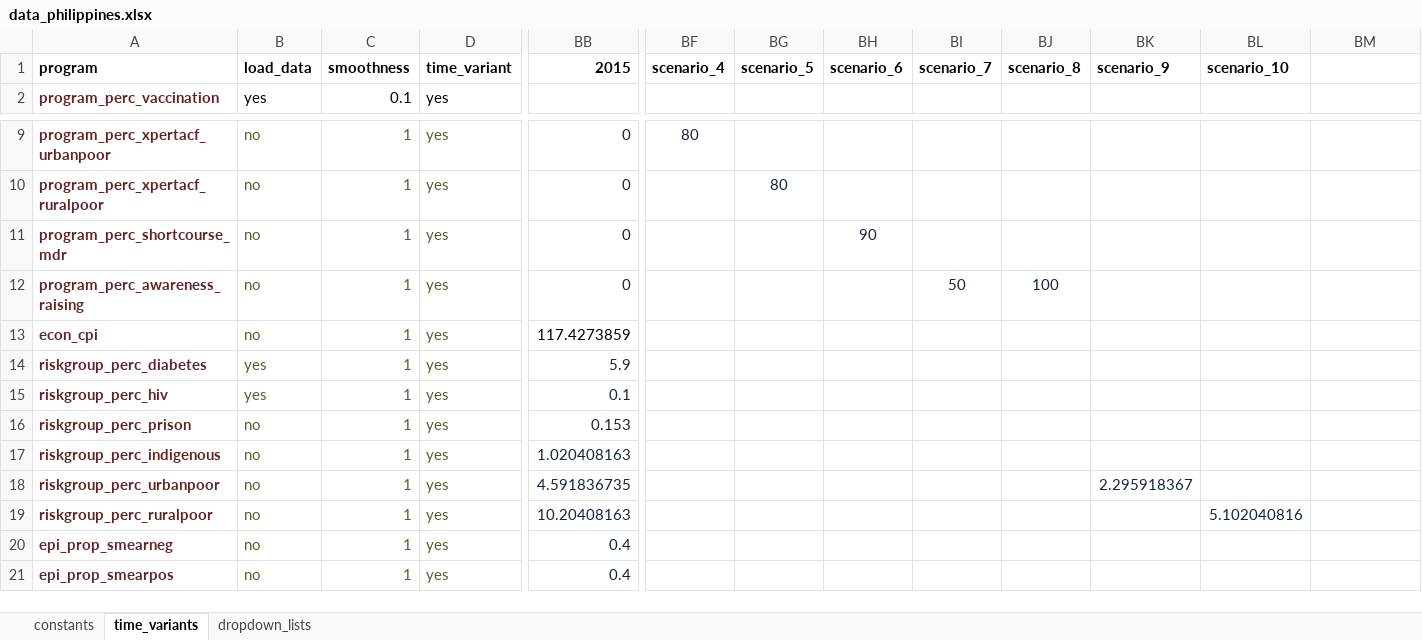
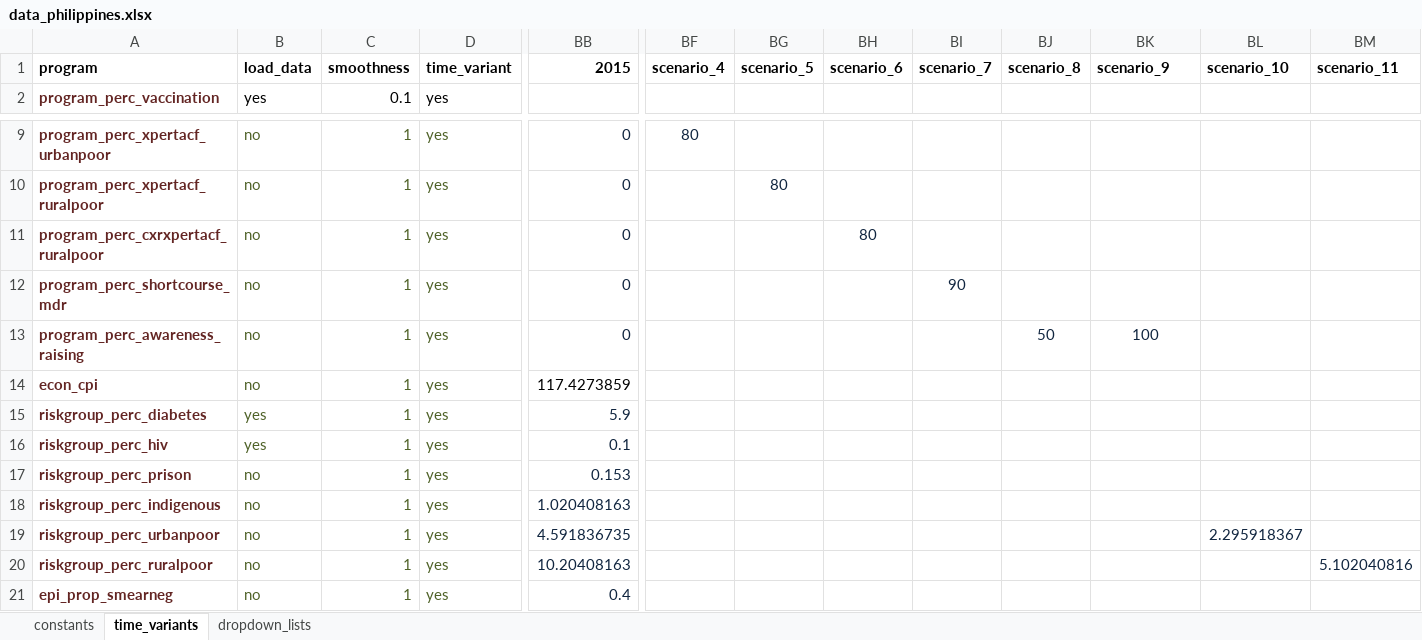
Before and after one commit to monash-emu/AuTuMN, an Excel workbook: autumn/xls/data_philippines.xlsx, sheet time_variants, drawn as a sheet; only a part is shown, gaps mark what is left out; the shorter side is filled out with more unchanged rows; values as stored, in another font and other column widths than the file's, no borders; addresses are those after the commit; rows hold the shown columns only; the diff names each change by its address in the sheet, - before the commit and + after, or states it on an @@ line.

```diff
--- a/autumn/xls/data_philippines.xlsx (sheet time_variants)
+++ b/autumn/xls/data_philippines.xlsx (sheet time_variants)
-BM1: (empty)
+BM1: scenario_11
+row 11: program_perc_cxrxpertacf_ruralpoor | no | 1 | yes | 0 |  |  | 80
-BH12: 90
+BH12: (empty)
-BI12: (empty)
+BI12: 90
-BI13: 50
+BI13: (empty)
-BJ13: 100
+BJ13: 50
-BK13: (empty)
+BK13: 100
-BK19: 2.295918367
+BK19: (empty)
-BL19: (empty)
+BL19: 2.295918367
-BL20: 5.102040816
+BL20: (empty)
-BM20: (empty)
+BM20: 5.102040816
```
Also changed, not shown: autumn/xls/data_default.xlsx, 1 other file.
